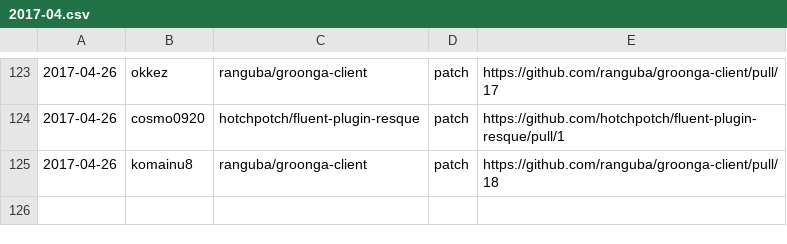
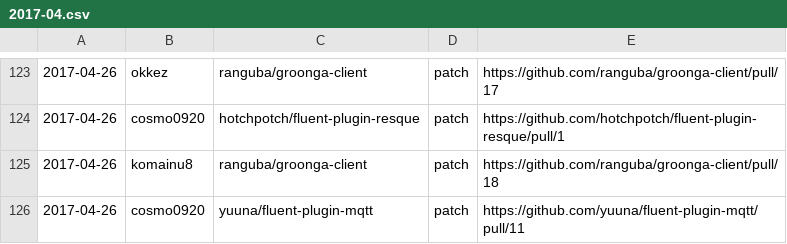
Before and after one commit to clear-code/statistics, a CSV file: upstream-feedback/2017-04.csv, drawn as a sheet; only a part is shown, gaps mark what is left out.

Commit message:
Add feedback!!

```diff
--- a/upstream-feedback/2017-04.csv
+++ b/upstream-feedback/2017-04.csv
@@ -125 +125,2 @@
 2017-04-26,komainu8,ranguba/groonga-client,patch,https://github.com/ranguba/groonga-client/pull/18
+2017-04-26,cosmo0920,yuuna/fluent-plugin-mqtt,patch,https://github.com/yuuna/fluent-plugin-mqtt/pull/11
```
